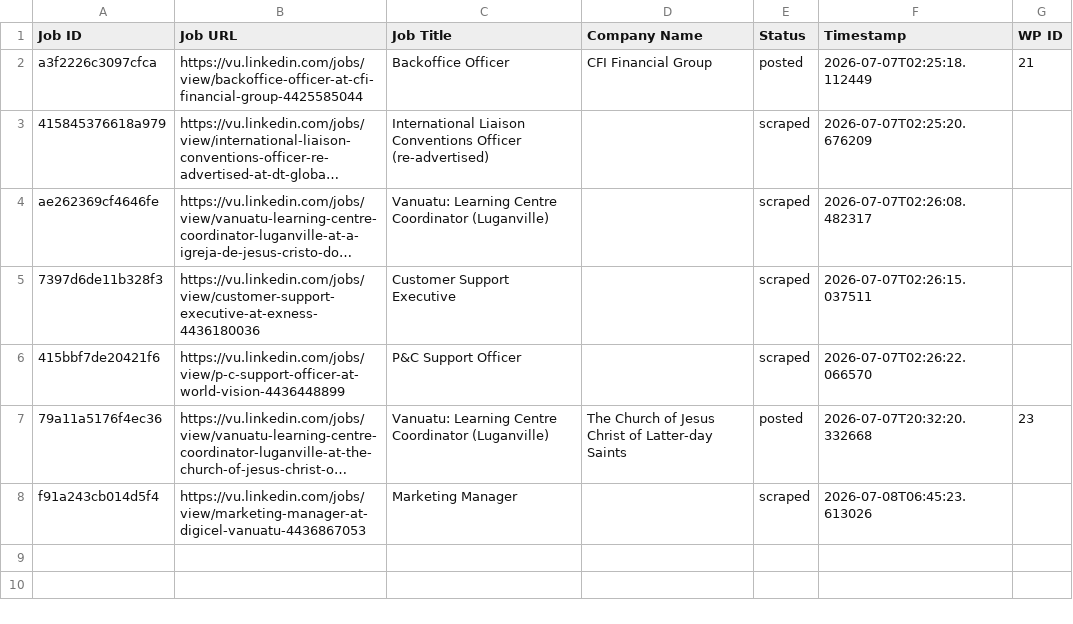
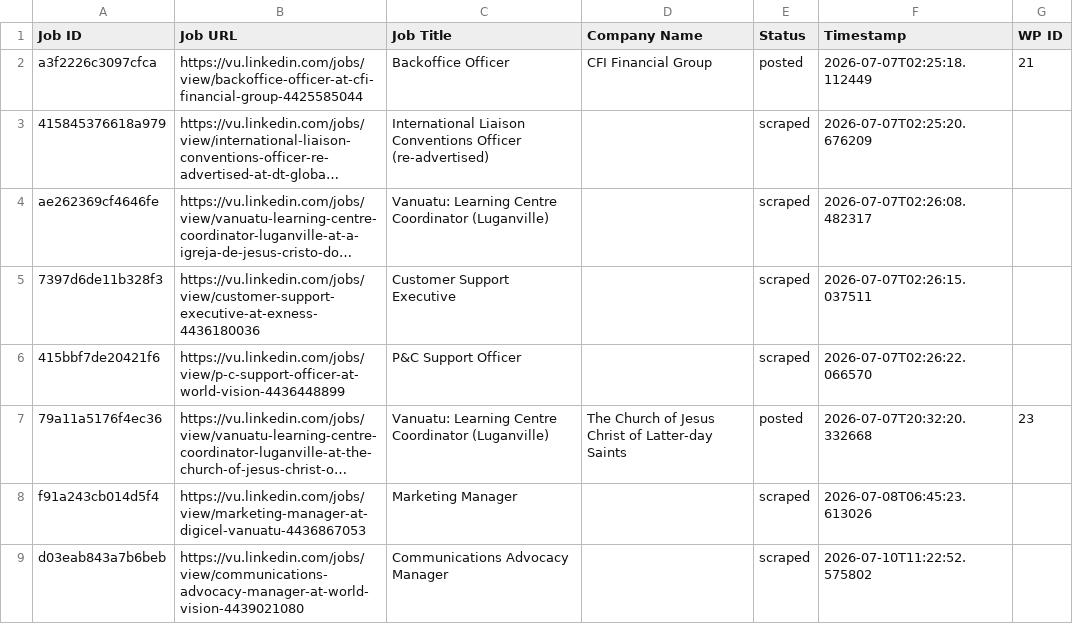
Before and after one commit to vindoky/vu, a CSV file: processed_jobs.csv, drawn as a sheet; long unchanged cells end in …; the diff names each change by its address in the sheet, - before the commit and + after, or states it on an @@ line.

```diff
--- a/processed_jobs.csv
+++ b/processed_jobs.csv
+row 9: d03eab843a7b6beb | https://vu.linkedin.com/jobs/view/communications-advocacy-manager-at-world-vision-4439021080 | Communications Advocacy Manager |  | scraped | 2026-07-10T11:22:52.575802
```
